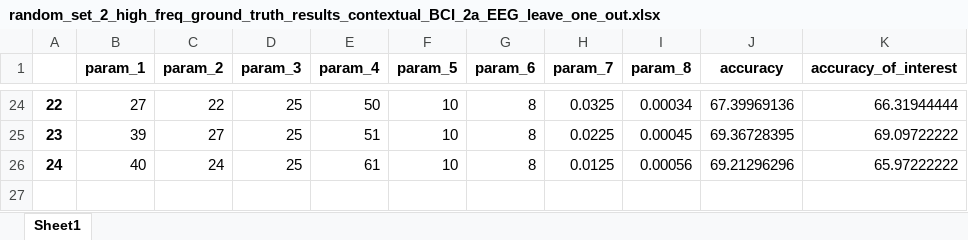
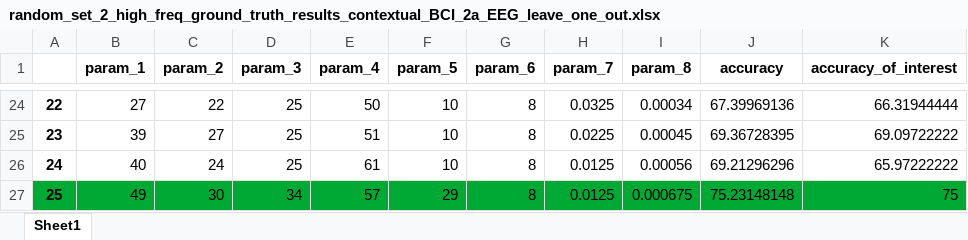
Before and after one commit to antragoudaras/egg_workspace, an Excel workbook: newest_ground_truth_results_conextual_EEG_high_freq_leave_one_out/random_set_2_high_freq_ground_truth_results_contextual_BCI_2a_EEG_leave_one_out.xlsx, sheet Sheet1, drawn as a sheet; only a part is shown, gaps mark what is left out; values as stored, in another font and other column widths than the file's, no borders; the diff names each change by its address in the sheet, - before the commit and + after, or states it on an @@ line.

```diff
--- a/newest_ground_truth_results_conextual_EEG_high_freq_leave_one_out/random_set_2_high_freq_ground_truth_results_contextual_BCI_2a_EEG_leave_one_out.xlsx (sheet Sheet1)
+++ b/newest_ground_truth_results_conextual_EEG_high_freq_leave_one_out/random_set_2_high_freq_ground_truth_results_contextual_BCI_2a_EEG_leave_one_out.xlsx (sheet Sheet1)
+row 27: 25 | 49 | 30 | 34 | 57 | 29 | 8 | 0.0125 | 0.000675 | 75.23148148 | 75
```
Also changed, not shown: newest_ground_truth_results_conextual_EEG_low_freq_leave_one_out/random_set_1_low_freq_ground_truth_results_contextual_BCI_2a_EEG_leave_one_out.xlsx.
